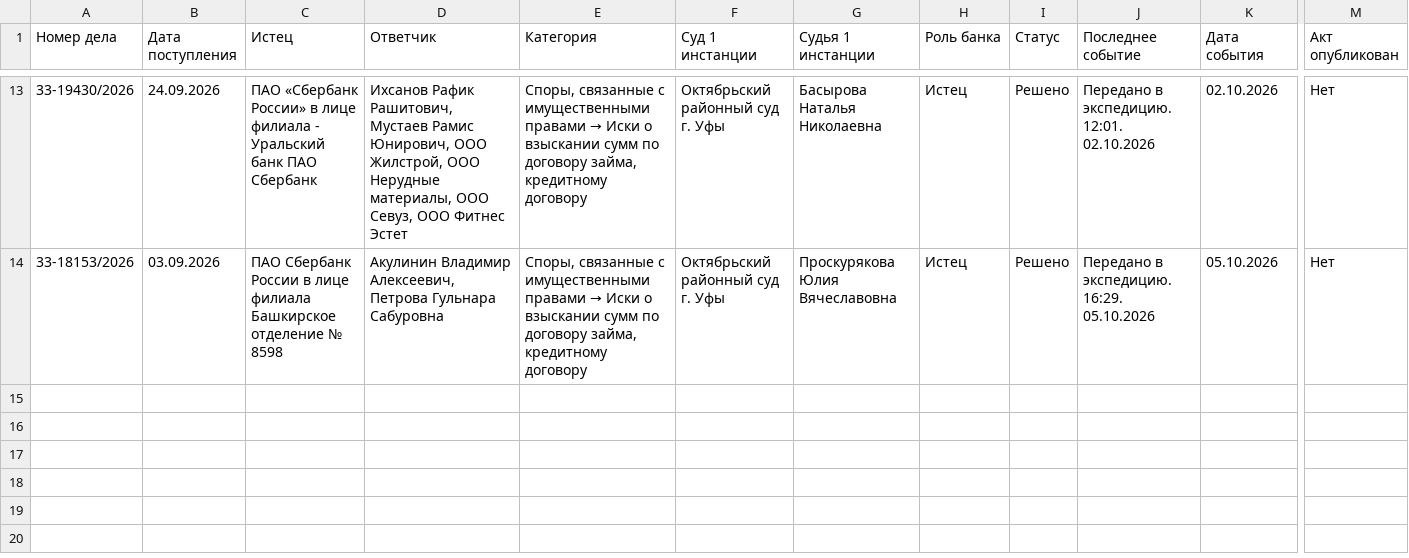
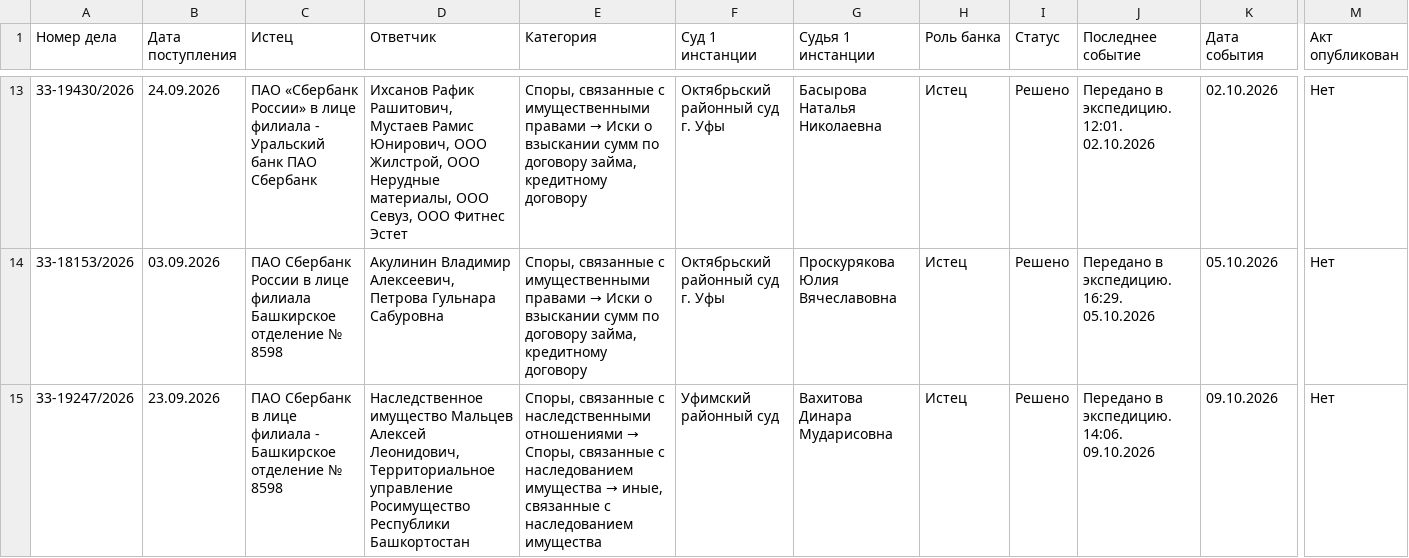
Before and after one commit to SelivanovAS/dashboard-bashkortostan, a CSV file: data/sberbank_cases_archive.csv, drawn as a sheet; only a part is shown, gaps mark what is left out; rows hold the shown columns only; the diff covers the shown part only; the diff names each change by its address in the sheet, - before the commit and + after, or states it on an @@ line.

```diff
--- a/data/sberbank_cases_archive.csv
+++ b/data/sberbank_cases_archive.csv
+row 15: 33-19247/2026 | 23.09.2026 | ПАО Сбербанк в лице филиала - Башкирское отделение № 8598 | Наследственное имущество Мальцев Алексей Леонидович, Территориальное управление Росимущество Республики Башкортостан | Споры, связанные с наследственными отношениями → Споры, связанные с наследованием имущества → иные, связанные с наследованием имущества | Уфимский районный суд | Вахитова Динара Мударисовна | Истец | Решено | Передано в экспедицию. 14:06. 09.10.2026 | 09.10.2026 | Нет
```
Also changed, not shown: 2 added rows elsewhere in this file, data/sberbank_cases.csv, 11 other files.
